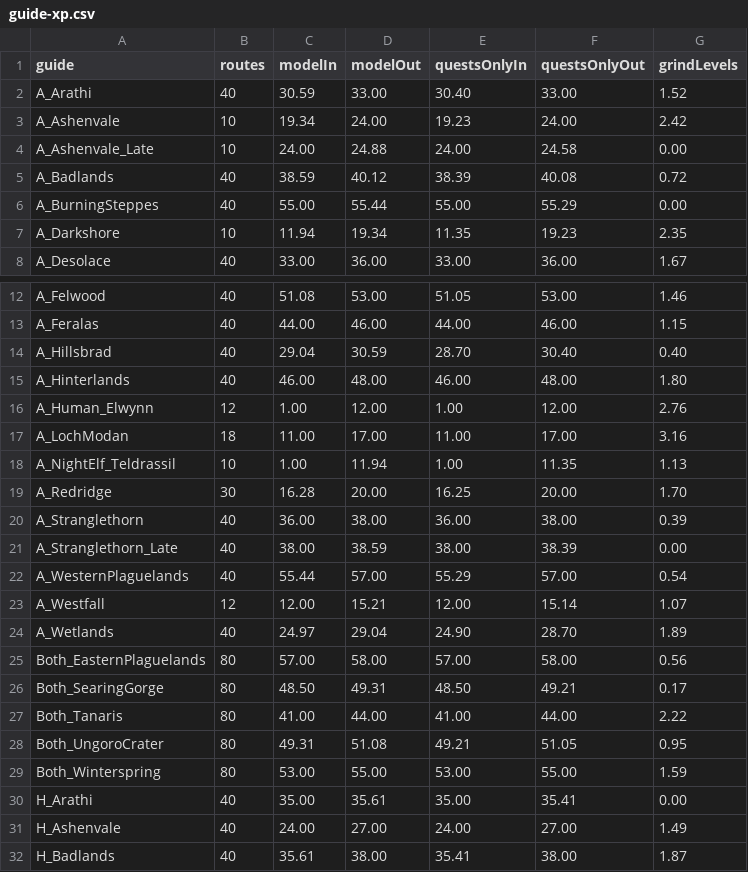
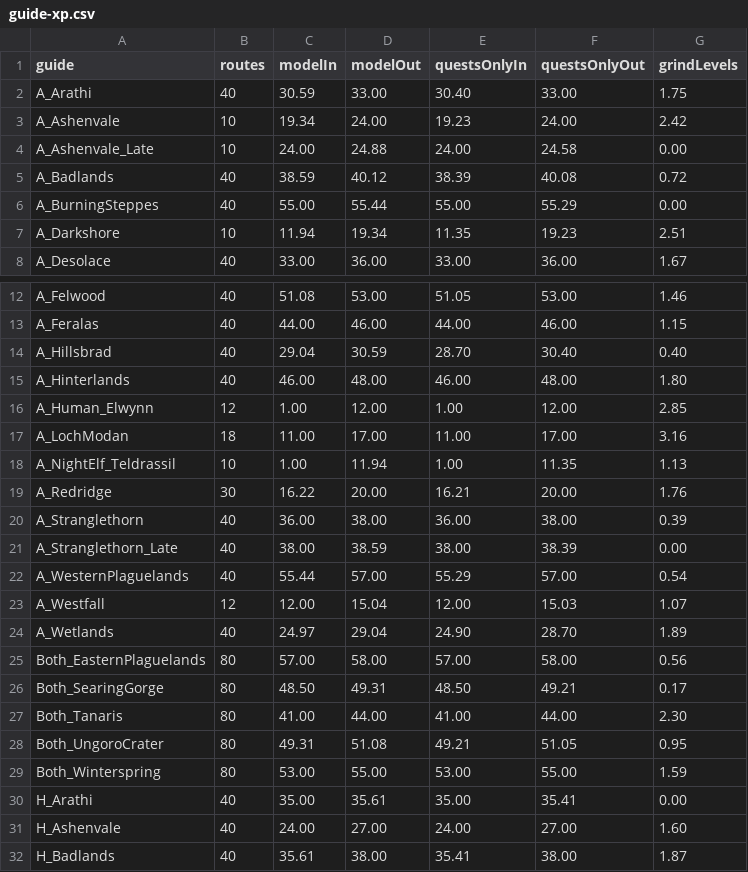
Before and after one commit to GREYsaurus/Questwarden, a CSV file: docs/generated/ClassicEra/guide-xp.csv, drawn as a sheet; only a part is shown, gaps mark what is left out; the diff covers the shown part only.

```diff
--- a/docs/generated/ClassicEra/guide-xp.csv
+++ b/docs/generated/ClassicEra/guide-xp.csv
@@ -1,3 +1,3 @@
 guide,routes,modelIn,modelOut,questsOnlyIn,questsOnlyOut,grindLevels
-A_Arathi,40,30.59,33.00,30.40,33.00,1.52
+A_Arathi,40,30.59,33.00,30.40,33.00,1.75
 A_Ashenvale,10,19.34,24.00,19.23,24.00,2.42
@@ -6,3 +6,3 @@ A_Badlands,40,38.59,40.12,38.39,40.08,0.72
 A_BurningSteppes,40,55.00,55.44,55.00,55.29,0.00
-A_Darkshore,10,11.94,19.34,11.35,19.23,2.35
+A_Darkshore,10,11.94,19.34,11.35,19.23,2.51
 A_Desolace,40,33.00,36.00,33.00,36.00,1.67
@@ -15,6 +15,6 @@ A_Hillsbrad,40,29.04,30.59,28.70,30.40,0.40
 A_Hinterlands,40,46.00,48.00,46.00,48.00,1.80
-A_Human_Elwynn,12,1.00,12.00,1.00,12.00,2.76
+A_Human_Elwynn,12,1.00,12.00,1.00,12.00,2.85
 A_LochModan,18,11.00,17.00,11.00,17.00,3.16
 A_NightElf_Teldrassil,10,1.00,11.94,1.00,11.35,1.13
-A_Redridge,30,16.28,20.00,16.25,20.00,1.70
+A_Redridge,30,16.22,20.00,16.21,20.00,1.76
 A_Stranglethorn,40,36.00,38.00,36.00,38.00,0.39
@@ -22,3 +22,3 @@ A_Stranglethorn_Late,40,38.00,38.59,38.00,38.39,0.00
 A_WesternPlaguelands,40,55.44,57.00,55.29,57.00,0.54
-A_Westfall,12,12.00,15.21,12.00,15.14,1.07
+A_Westfall,12,12.00,15.04,12.00,15.03,1.07
 A_Wetlands,40,24.97,29.04,24.90,28.70,1.89
@@ -26,3 +26,3 @@ Both_EasternPlaguelands,80,57.00,58.00,57.00,58.00,0.56
 Both_SearingGorge,80,48.50,49.31,48.50,49.21,0.17
-Both_Tanaris,80,41.00,44.00,41.00,44.00,2.22
+Both_Tanaris,80,41.00,44.00,41.00,44.00,2.30
 Both_UngoroCrater,80,49.31,51.08,49.21,51.05,0.95
@@ -30,3 +30,3 @@ Both_Winterspring,80,53.00,55.00,53.00,55.00,1.59
 H_Arathi,40,35.00,35.61,35.00,35.41,0.00
-H_Ashenvale,40,24.00,27.00,24.00,27.00,1.49
+H_Ashenvale,40,24.00,27.00,24.00,27.00,1.60
 H_Badlands,40,35.61,38.00,35.41,38.00,1.87
```
Also changed, not shown: 1 edited cell elsewhere in this file, docs/generated/ClassicEra/level-gates.csv, docs/generated/ClassicEra/roaming-candidates.csv, 43 other files.
